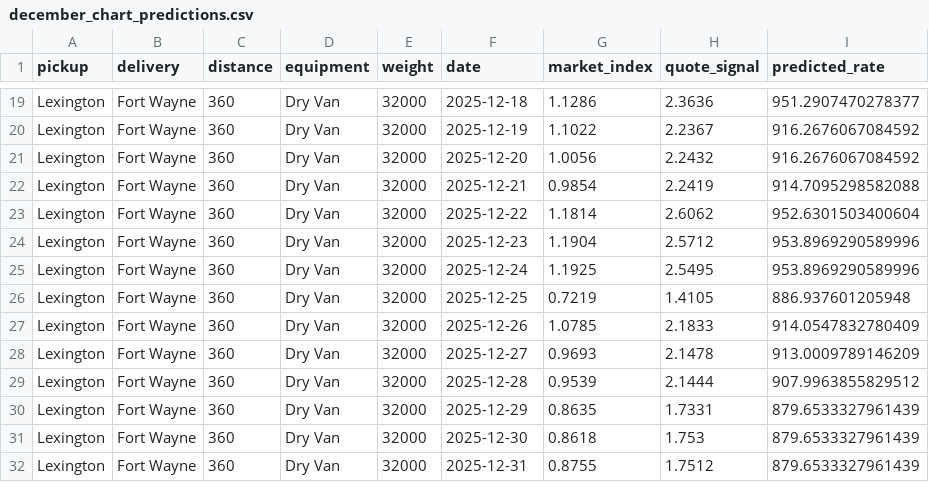
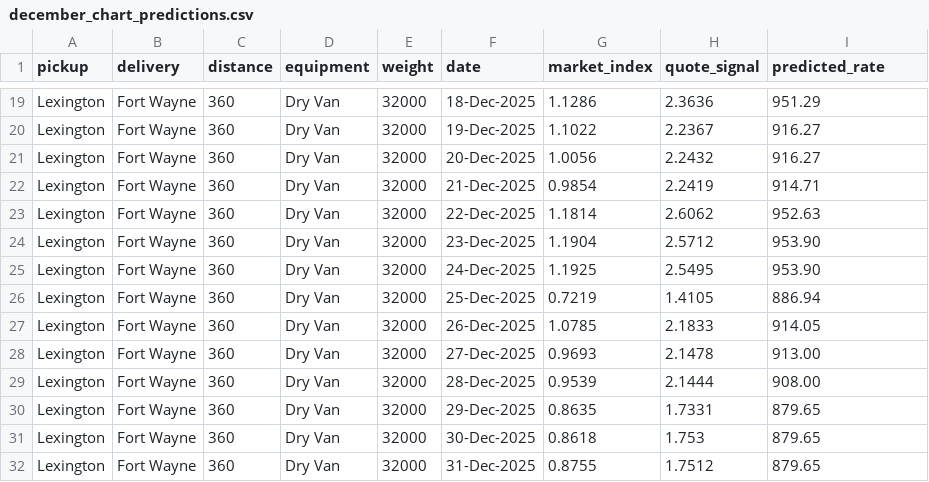
Before and after one commit to pruthvirajtarode/freight-rate, a CSV file: project/backend/december_chart_predictions.csv, drawn as a sheet; only a part is shown, gaps mark what is left out; the diff covers the shown part only; the diff names each change by its address in the sheet, - before the commit and + after, or states it on an @@ line.

Commit message:
fix(csv): format date as DD-MMM-YYYY and round rate to fix Excel formatting issues

```diff
--- a/project/backend/december_chart_predictions.csv
+++ b/project/backend/december_chart_predictions.csv
-F19 (date): 2025-12-18
+F19 (date): 18-Dec-2025
-I19 (predicted_rate): 951.2907470278377
+I19 (predicted_rate): 951.29
-F20 (date): 2025-12-19
+F20 (date): 19-Dec-2025
-I20:I21 (predicted_rate): 916.2676067084592
+I20:I21 (predicted_rate): 916.27
-F21 (date): 2025-12-20
+F21 (date): 20-Dec-2025
-F22 (date): 2025-12-21
+F22 (date): 21-Dec-2025
-I22 (predicted_rate): 914.7095298582088
+I22 (predicted_rate): 914.71
-F23 (date): 2025-12-22
+F23 (date): 22-Dec-2025
-I23 (predicted_rate): 952.6301503400604
+I23 (predicted_rate): 952.63
-F24 (date): 2025-12-23
+F24 (date): 23-Dec-2025
-I24:I25 (predicted_rate): 953.8969290589996
+I24:I25 (predicted_rate): 953.90
-F25 (date): 2025-12-24
+F25 (date): 24-Dec-2025
-F26 (date): 2025-12-25
+F26 (date): 25-Dec-2025
-I26 (predicted_rate): 886.937601205948
+I26 (predicted_rate): 886.94
-F27 (date): 2025-12-26
+F27 (date): 26-Dec-2025
-I27 (predicted_rate): 914.0547832780409
+I27 (predicted_rate): 914.05
-F28 (date): 2025-12-27
+F28 (date): 27-Dec-2025
-I28 (predicted_rate): 913.0009789146209
+I28 (predicted_rate): 913.00
-F29 (date): 2025-12-28
+F29 (date): 28-Dec-2025
-I29 (predicted_rate): 907.9963855829512
+I29 (predicted_rate): 908.00
-F30 (date): 2025-12-29
+F30 (date): 29-Dec-2025
-I30:I32 (predicted_rate): 879.6533327961439
+I30:I32 (predicted_rate): 879.65
-F31 (date): 2025-12-30
+F31 (date): 30-Dec-2025
-F32 (date): 2025-12-31
+F32 (date): 31-Dec-2025
```
Also changed, not shown: 34 edited cells elsewhere in this file, 2 other files.
